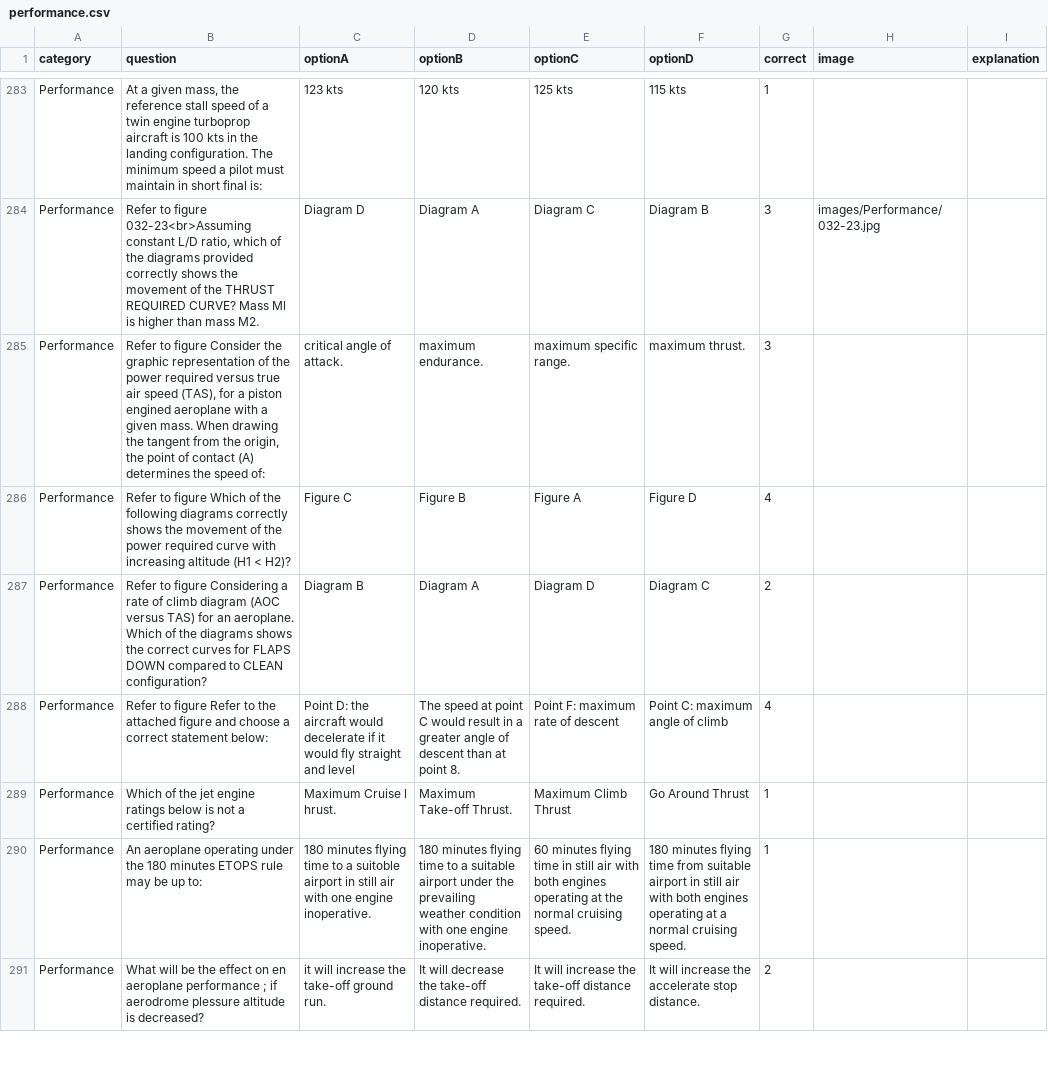
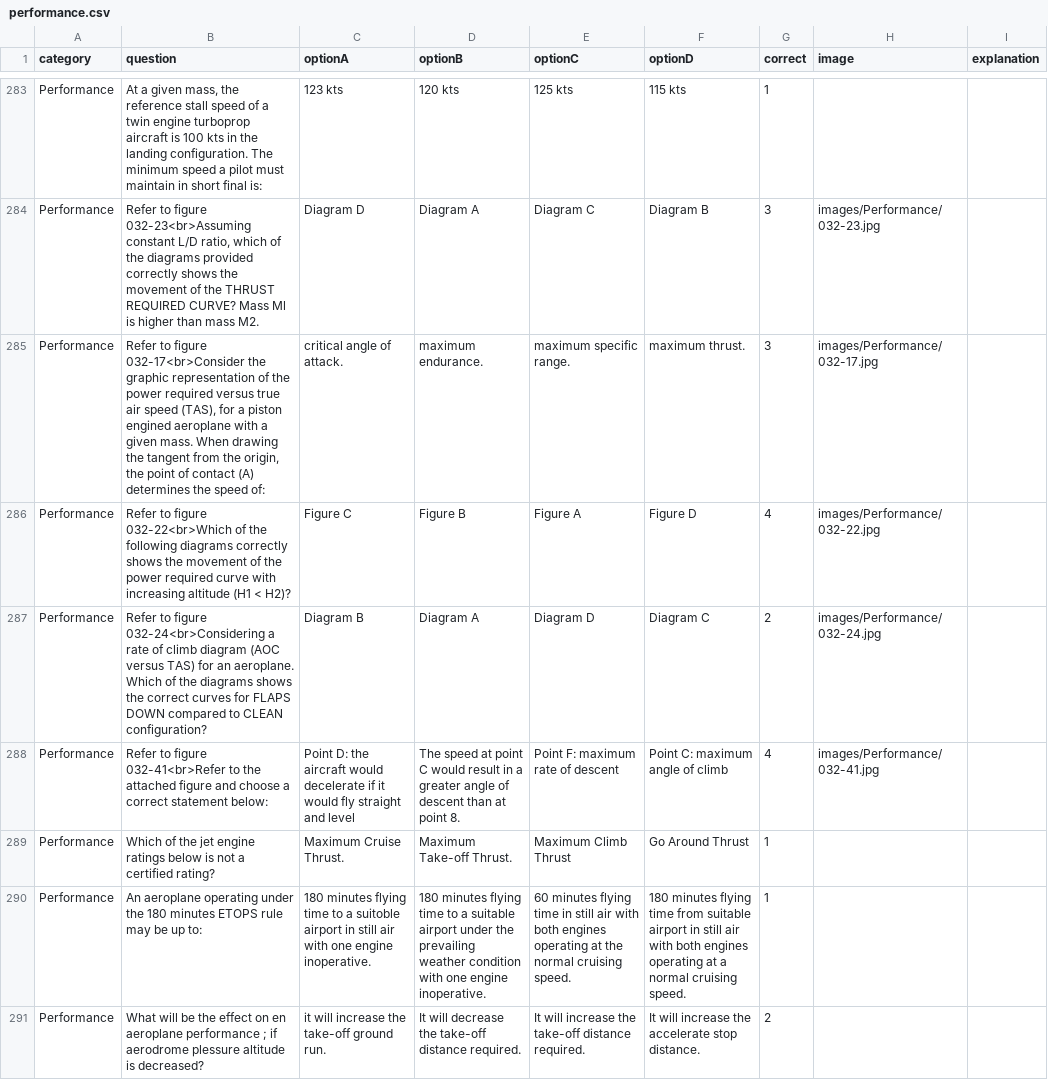
Before and after one commit to Georgesk1997/ETIHAD, a CSV file: categories/performance.csv, drawn as a sheet; only a part is shown, gaps mark what is left out.

Commit message:
Update performance.csv

```diff
--- a/categories/performance.csv
+++ b/categories/performance.csv
@@ -284,7 +284,7 @@ Performance,"At a given mass, the reference stall speed of a twin engine turbopr
 Performance,"Refer to figure 032-23<br>Assuming constant L/D ratio, which of the diagrams provided correctly shows the movement of the THRUST REQUIRED CURVE? Mass Ml is higher than mass M2.",Diagram D,Diagram A,Diagram C,Diagram B,3,images/Performance/032-23.jpg,
-Performance,"Refer to figure Consider the graphic representation of the power required versus true air speed (TAS), for a piston engined aeroplane with a given mass. When drawing the tangent from the origin, the point of contact (A) determines the speed of: ",critical angle of attack.,maximum endurance.,maximum specific range.,maximum thrust.,3,,
-Performance,"Refer to figure Which of the following diagrams correctly shows the movement of the power required curve with increasing altitude (H1 < H2)?",Figure C,Figure B,Figure A,Figure D,4,,
-Performance,"Refer to figure Considering a rate of climb diagram (AOC versus TAS) for an aeroplane. Which of the diagrams shows the correct curves for FLAPS DOWN compared to CLEAN configuration? ",Diagram B,Diagram A,Diagram D,Diagram C,2,,
-Performance,Refer to figure Refer to the attached figure and choose a correct statement below:,Point D: the aircraft would decelerate if it would fly straight and level,The speed at point C would result in a greater angle of descent than at point 8.,Point F: maximum rate of descent,Point C: maximum angle of climb,4,,
-Performance,Which of the jet engine ratings below is not a certified rating?,Maximum Cruise l hrust.,Maximum Take-off Thrust.,Maximum Climb Thrust,Go Around Thrust,1,,
+Performance,"Refer to figure 032-17<br>Consider the graphic representation of the power required versus true air speed (TAS), for a piston engined aeroplane with a given mass. When drawing the tangent from the origin, the point of contact (A) determines the speed of: ",critical angle of attack.,maximum endurance.,maximum specific range.,maximum thrust.,3,images/Performance/032-17.jpg,
+Performance,"Refer to figure 032-22<br>Which of the following diagrams correctly shows the movement of the power required curve with increasing altitude (H1 < H2)?",Figure C,Figure B,Figure A,Figure D,4,images/Performance/032-22.jpg,
+Performance,"Refer to figure 032-24<br>Considering a rate of climb diagram (AOC versus TAS) for an aeroplane. Which of the diagrams shows the correct curves for FLAPS DOWN compared to CLEAN configuration? ",Diagram B,Diagram A,Diagram D,Diagram C,2,images/Performance/032-24.jpg,
+Performance,Refer to figure 032-41<br>Refer to the attached figure and choose a correct statement below:,Point D: the aircraft would decelerate if it would fly straight and level,The speed at point C would result in a greater angle of descent than at point 8.,Point F: maximum rate of descent,Point C: maximum angle of climb,4,images/Performance/032-41.jpg,
+Performance,Which of the jet engine ratings below is not a certified rating?,Maximum Cruise Thrust.,Maximum Take-off Thrust.,Maximum Climb Thrust,Go Around Thrust,1,,
 Performance,An aeroplane operating under the 180 minutes ETOPS rule may be up to:,180 minutes flying time to a suitoble airport in still air with one engine inoperative.,180 minutes flying time to a suitable airport under the prevailing weather condition with one engine inoperative.,60 minutes flying time in still air with both engines operating at the normal cruising speed.,180 minutes flying time from suitable airport in still air with both engines operating at a normal cruising speed.,1,,
```
